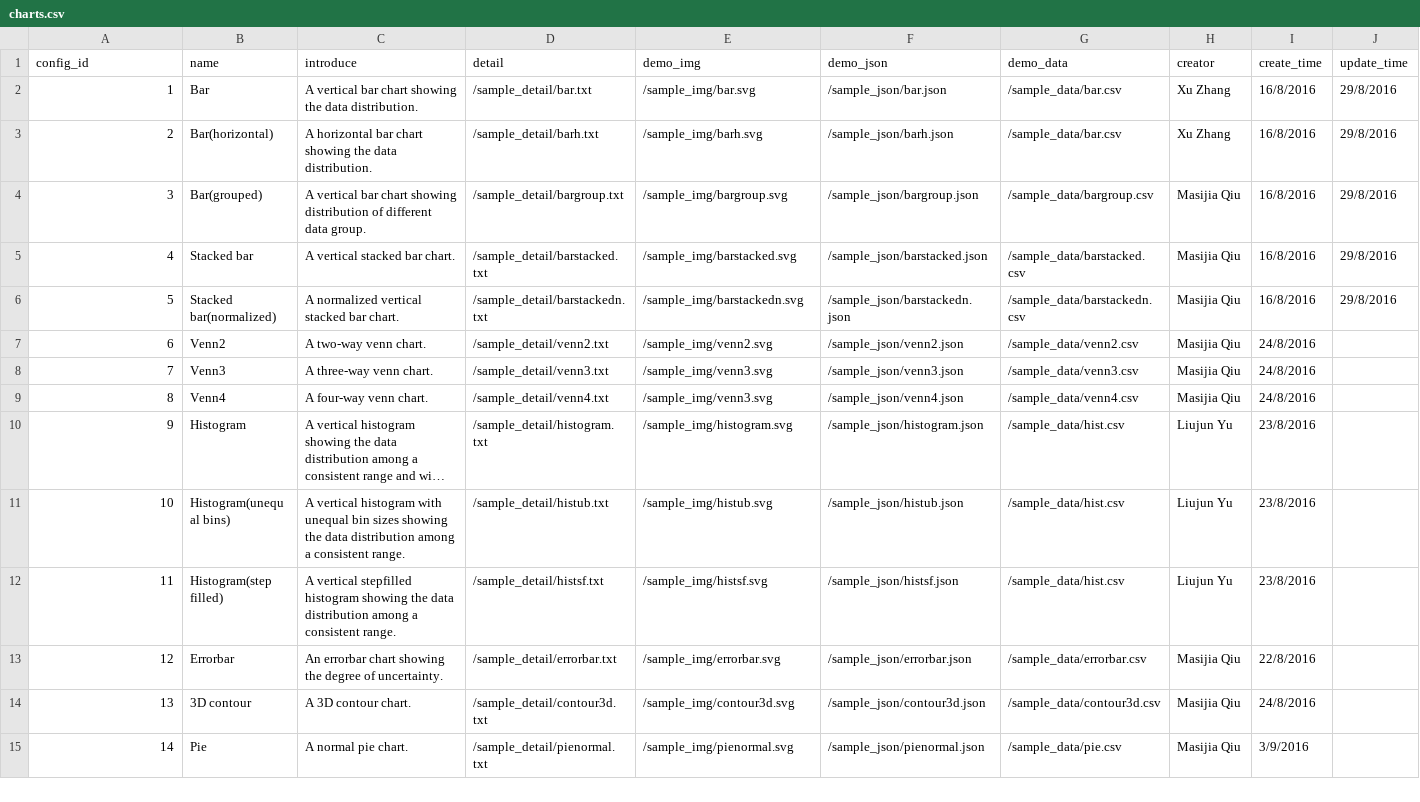
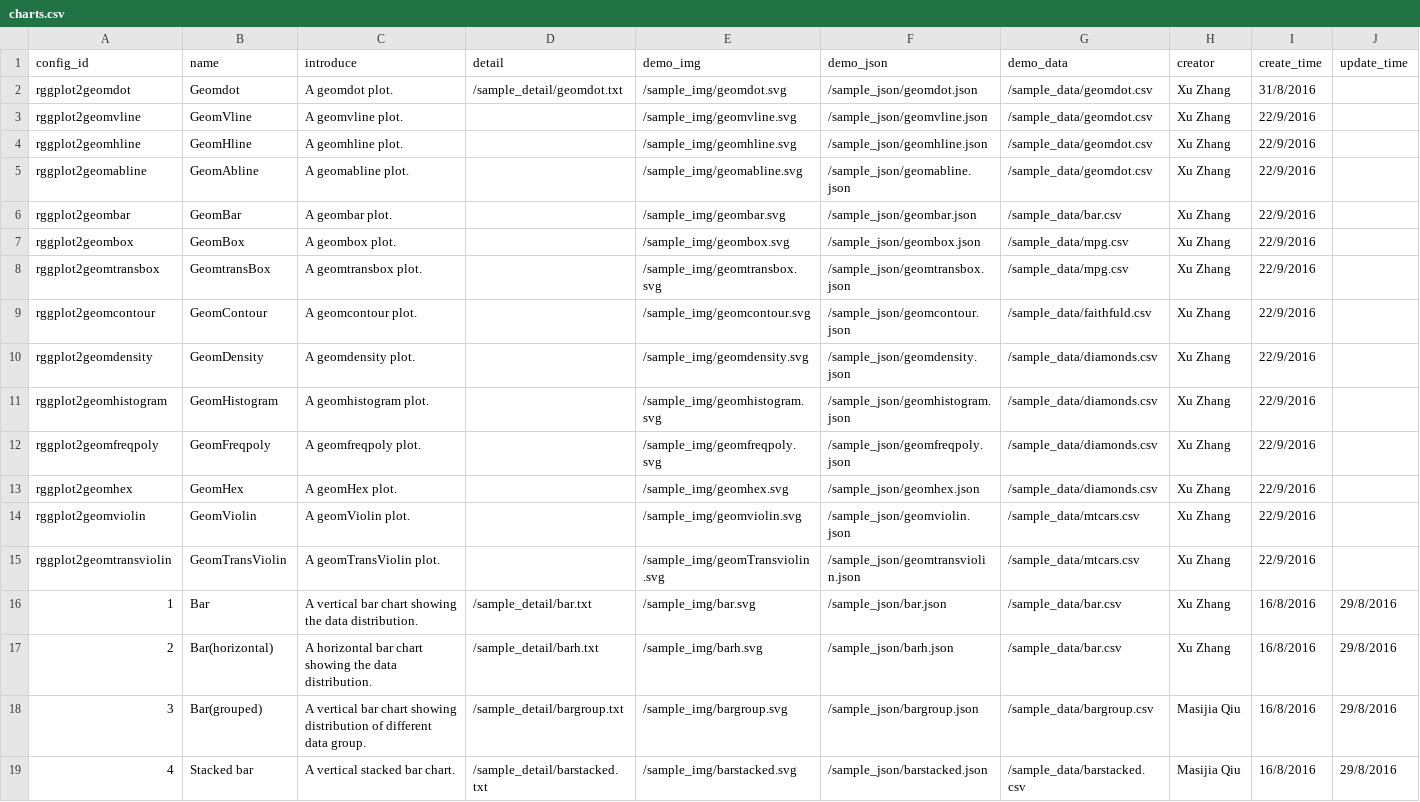
Before and after one commit to SnakeShawn/biov, a CSV file: charts.csv, drawn as a sheet; only a part is shown; the shorter side is filled out with more unchanged rows; long unchanged cells end in …; the diff names each change by its address in the sheet, - before the commit and + after, or states it on an @@ line.

Commit message:
[#]Update config charts.csv

```diff
--- a/charts.csv
+++ b/charts.csv
+row 2: rggplot2geomdot | Geomdot | A geomdot plot. | /sample_detail/geomdot.txt | /sample_img/geomdot.svg | /sample_json/geomdot.json | /sample_data/geomdot.csv | Xu Zhang | 31/8/2016
+row 3: rggplot2geomvline | GeomVline | A geomvline plot. |  | /sample_img/geomvline.svg | /sample_json/geomvline.json | /sample_data/geomdot.csv | Xu Zhang | 22/9/2016
+row 4: rggplot2geomhline | GeomHline | A geomhline plot. |  | /sample_img/geomhline.svg | /sample_json/geomhline.json | /sample_data/geomdot.csv | Xu Zhang | 22/9/2016
+row 5: rggplot2geomabline | GeomAbline | A geomabline plot. |  | /sample_img/geomabline.svg | /sample_json/geomabline.json | /sample_data/geomdot.csv | Xu Zhang | 22/9/2016
+row 6: rggplot2geombar | GeomBar | A geombar plot. |  | /sample_img/geombar.svg | /sample_json/geombar.json | /sample_data/bar.csv | Xu Zhang | 22/9/2016
+row 7: rggplot2geombox | GeomBox | A geombox plot. |  | /sample_img/geombox.svg | /sample_json/geombox.json | /sample_data/mpg.csv | Xu Zhang | 22/9/2016
+row 8: rggplot2geomtransbox | GeomtransBox | A geomtransbox plot. |  | /sample_img/geomtransbox.svg | /sample_json/geomtransbox.json | /sample_data/mpg.csv | Xu Zhang | 22/9/2016
+row 9: rggplot2geomcontour | GeomContour | A geomcontour plot. |  | /sample_img/geomcontour.svg | /sample_json/geomcontour.json | /sample_data/faithfuld.csv | Xu Zhang | 22/9/2016
+row 10: rggplot2geomdensity | GeomDensity | A geomdensity plot. |  | /sample_img/geomdensity.svg | /sample_json/geomdensity.json | /sample_data/diamonds.csv | Xu Zhang | 22/9/2016
+row 11: rggplot2geomhistogram | GeomHistogram | A geomhistogram plot. |  | /sample_img/geomhistogram.svg | /sample_json/geomhistogram.json | /sample_data/diamonds.csv | Xu Zhang | 22/9/2016
+row 12: rggplot2geomfreqpoly | GeomFreqpoly | A geomfreqpoly plot. |  | /sample_img/geomfreqpoly.svg | /sample_json/geomfreqpoly.json | /sample_data/diamonds.csv | Xu Zhang | 22/9/2016
+row 13: rggplot2geomhex | GeomHex | A geomHex plot. |  | /sample_img/geomhex.svg | /sample_json/geomhex.json | /sample_data/diamonds.csv | Xu Zhang | 22/9/2016
+row 14: rggplot2geomviolin | GeomViolin | A geomViolin plot. |  | /sample_img/geomviolin.svg | /sample_json/geomviolin.json | /sample_data/mtcars.csv | Xu Zhang | 22/9/2016
+row 15: rggplot2geomtransviolin | GeomTransViolin | A geomTransViolin plot. |  | /sample_img/geomTransviolin.svg | /sample_json/geomtransviolin.json | /sample_data/mtcars.csv | Xu Zhang | 22/9/2016
```
Also changed, not shown: config/charts.csv.
